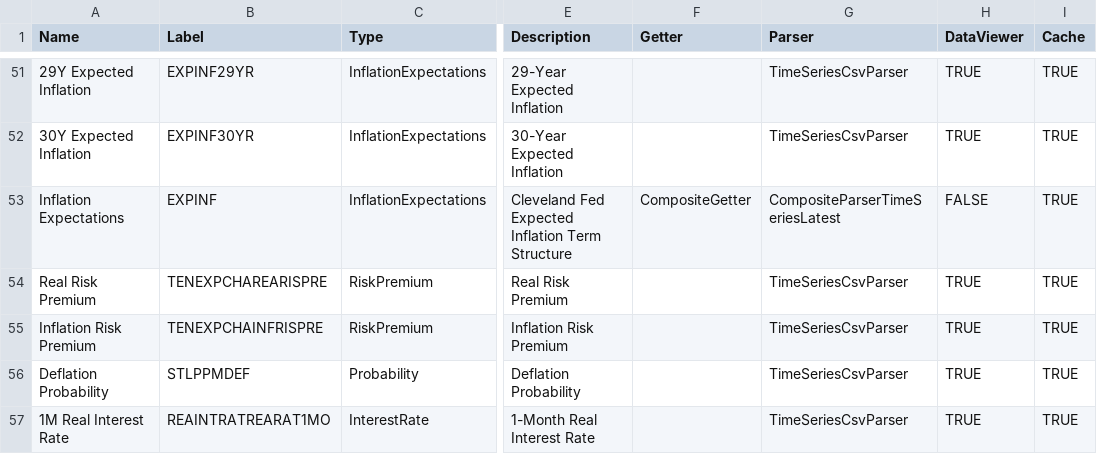
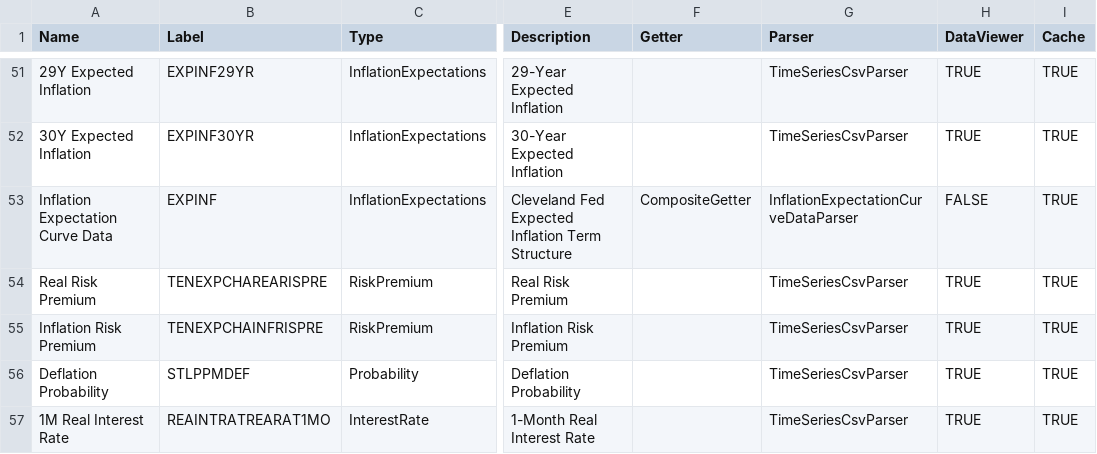
Before and after one commit to justin-cyr/inflationHub, a CSV file: backend/DataConfig.csv, drawn as a sheet; only a part is shown, gaps mark what is left out; the diff names each change by its address in the sheet, - before the commit and + after, or states it on an @@ line.

Commit message:
Work in progress for expected CPI curve template.

```diff
--- a/backend/DataConfig.csv
+++ b/backend/DataConfig.csv
-A53 (Name): Inflation Expectations
+A53 (Name): Inflation Expectation Curve Data
-G53 (Parser): CompositeParserTimeSeriesLatest
+G53 (Parser): InflationExpectationCurveDataParser
```
Also changed, not shown: 4 other files.
